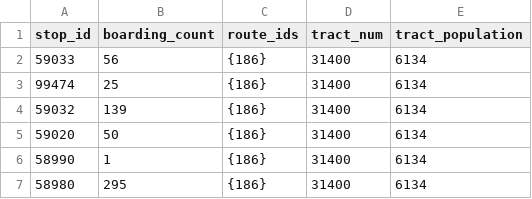
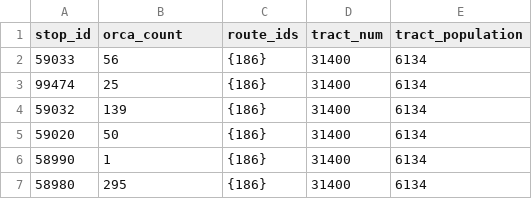
Before and after one commit to CSE482Winter2021/Major-Dudes, a CSV file: data/pipeline_outputs/p2_aggregate_orca/stops_aggregate.csv, drawn as a sheet; only a part is shown.

Commit message:
renamed column for clarity

```diff
--- a/data/pipeline_outputs/p2_aggregate_orca/stops_aggregate.csv
+++ b/data/pipeline_outputs/p2_aggregate_orca/stops_aggregate.csv
@@ -1,2 +1,2 @@
-stop_id,boarding_count,route_ids,tract_num,tract_population
+stop_id,orca_count,route_ids,tract_num,tract_population
 59033,56,{186},31400,6134
```
Also changed, not shown: 1 other file.
